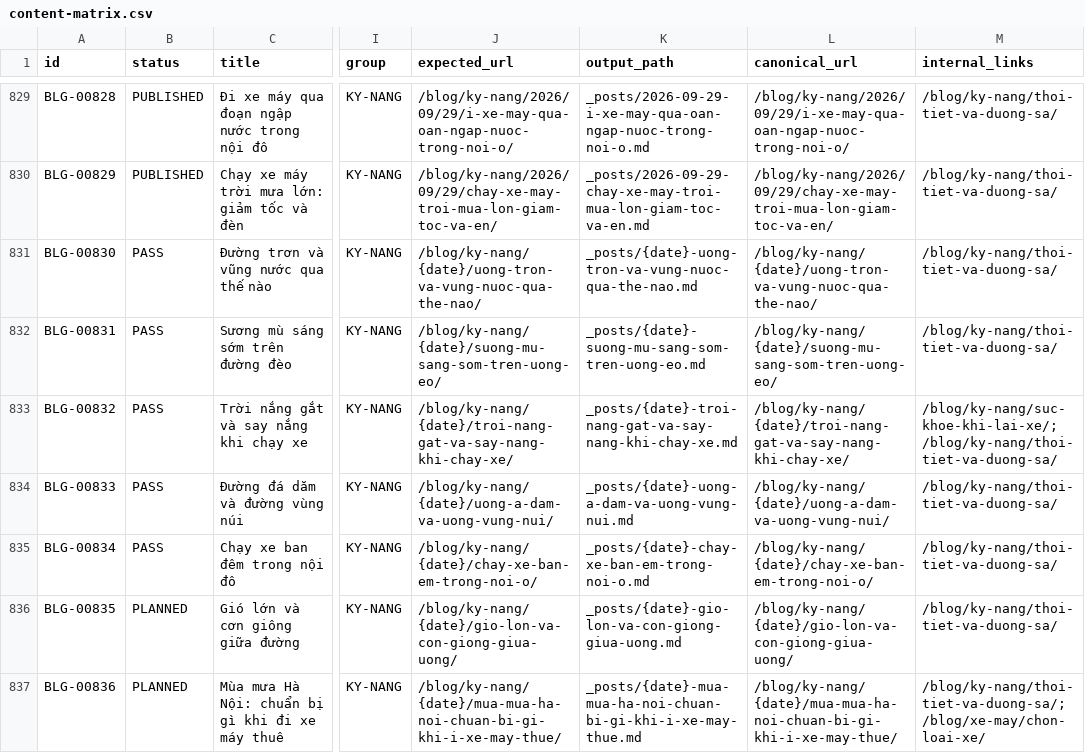
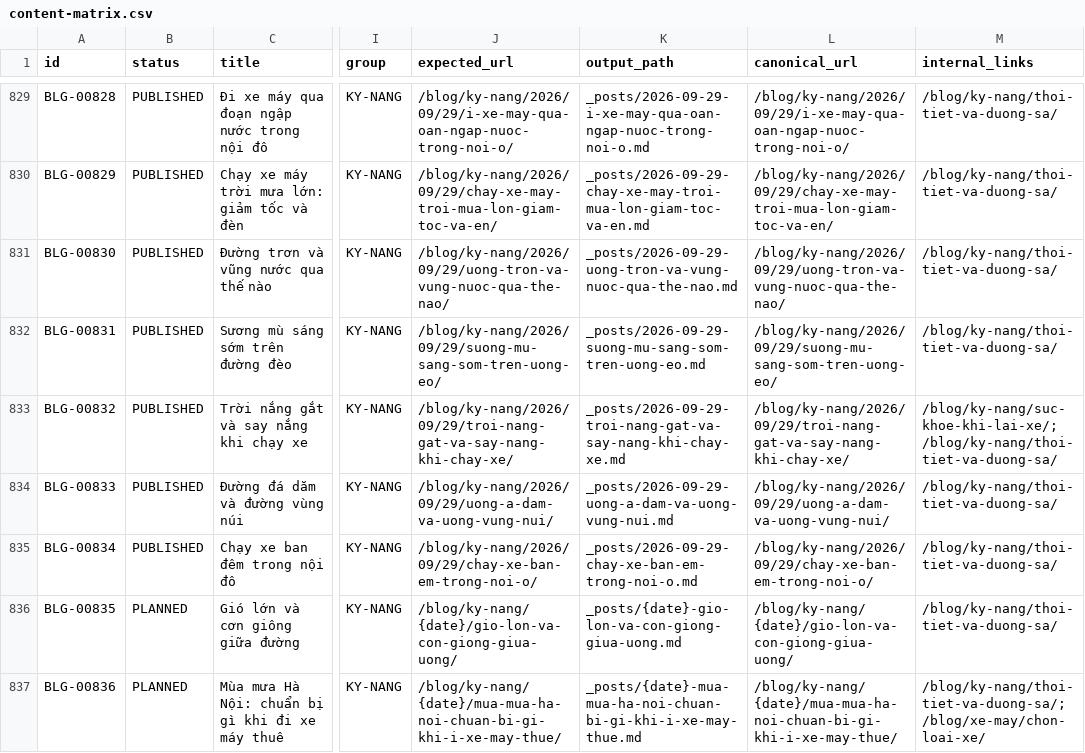
Before and after one commit to thuexemayhanoi/blog, a CSV file: data/content-matrix.csv, drawn as a sheet; only a part is shown, gaps mark what is left out; the diff names each change by its address in the sheet, - before the commit and + after, or states it on an @@ line.

```diff
--- a/data/content-matrix.csv
+++ b/data/content-matrix.csv
-B831:B835 (status): PASS
+B831:B835 (status): PUBLISHED
-J831 (expected_url): /blog/ky-nang/{date}/uong-tron-va-vung-nuoc-qua-the-nao/
+J831 (expected_url): /blog/ky-nang/2026/09/29/uong-tron-va-vung-nuoc-qua-the-nao/
-K831 (output_path): _posts/{date}-uong-tron-va-vung-nuoc-qua-the-nao.md
+K831 (output_path): _posts/2026-09-29-uong-tron-va-vung-nuoc-qua-the-nao.md
-L831 (canonical_url): /blog/ky-nang/{date}/uong-tron-va-vung-nuoc-qua-the-nao/
+L831 (canonical_url): /blog/ky-nang/2026/09/29/uong-tron-va-vung-nuoc-qua-the-nao/
-J832 (expected_url): /blog/ky-nang/{date}/suong-mu-sang-som-tren-uong-eo/
+J832 (expected_url): /blog/ky-nang/2026/09/29/suong-mu-sang-som-tren-uong-eo/
-K832 (output_path): _posts/{date}-suong-mu-sang-som-tren-uong-eo.md
+K832 (output_path): _posts/2026-09-29-suong-mu-sang-som-tren-uong-eo.md
-L832 (canonical_url): /blog/ky-nang/{date}/suong-mu-sang-som-tren-uong-eo/
+L832 (canonical_url): /blog/ky-nang/2026/09/29/suong-mu-sang-som-tren-uong-eo/
-J833 (expected_url): /blog/ky-nang/{date}/troi-nang-gat-va-say-nang-khi-chay-xe/
+J833 (expected_url): /blog/ky-nang/2026/09/29/troi-nang-gat-va-say-nang-khi-chay-xe/
-K833 (output_path): _posts/{date}-troi-nang-gat-va-say-nang-khi-chay-xe.md
+K833 (output_path): _posts/2026-09-29-troi-nang-gat-va-say-nang-khi-chay-xe.md
-L833 (canonical_url): /blog/ky-nang/{date}/troi-nang-gat-va-say-nang-khi-chay-xe/
+L833 (canonical_url): /blog/ky-nang/2026/09/29/troi-nang-gat-va-say-nang-khi-chay-xe/
-J834 (expected_url): /blog/ky-nang/{date}/uong-a-dam-va-uong-vung-nui/
+J834 (expected_url): /blog/ky-nang/2026/09/29/uong-a-dam-va-uong-vung-nui/
-K834 (output_path): _posts/{date}-uong-a-dam-va-uong-vung-nui.md
+K834 (output_path): _posts/2026-09-29-uong-a-dam-va-uong-vung-nui.md
-L834 (canonical_url): /blog/ky-nang/{date}/uong-a-dam-va-uong-vung-nui/
+L834 (canonical_url): /blog/ky-nang/2026/09/29/uong-a-dam-va-uong-vung-nui/
-J835 (expected_url): /blog/ky-nang/{date}/chay-xe-ban-em-trong-noi-o/
+J835 (expected_url): /blog/ky-nang/2026/09/29/chay-xe-ban-em-trong-noi-o/
-K835 (output_path): _posts/{date}-chay-xe-ban-em-trong-noi-o.md
+K835 (output_path): _posts/2026-09-29-chay-xe-ban-em-trong-noi-o.md
-L835 (canonical_url): /blog/ky-nang/{date}/chay-xe-ban-em-trong-noi-o/
+L835 (canonical_url): /blog/ky-nang/2026/09/29/chay-xe-ban-em-trong-noi-o/
```
Also changed, not shown: 17 other files.
